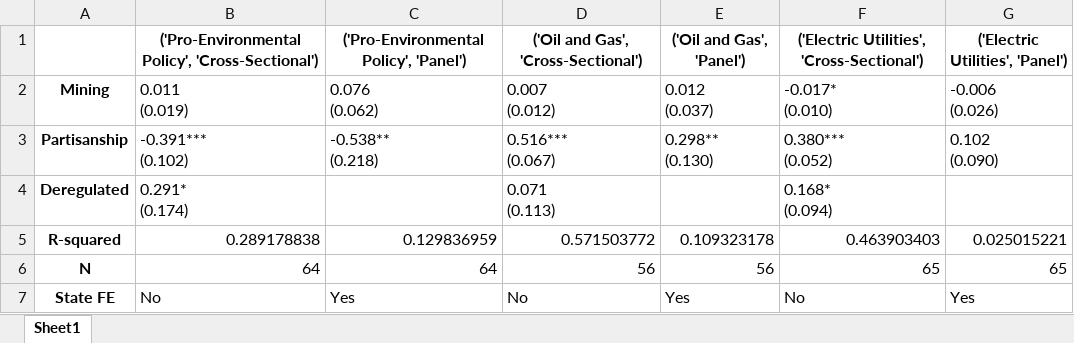
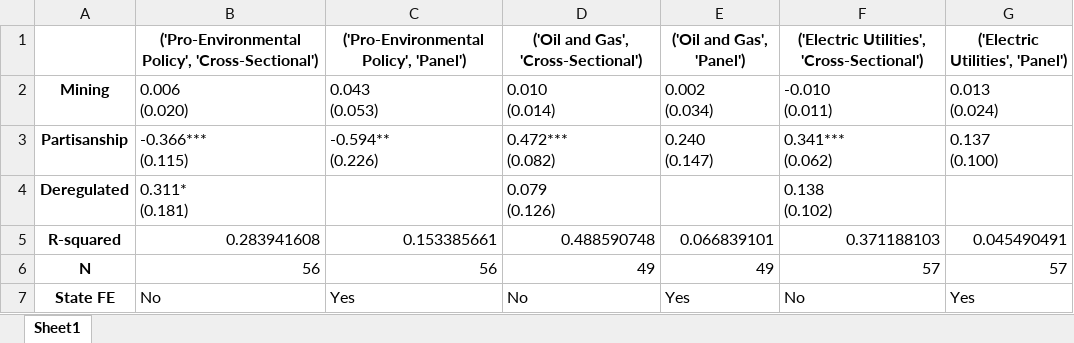
Before and after one commit to galenphall/BarrierRegimes, an Excel workbook: tables/regression_table.xlsx, sheet Sheet1, drawn as a sheet; values as stored, in another font and other column widths than the file's, no borders; ↵ is a line break in a cell; the diff names each change by its address in the sheet, - before the commit and + after, or states it on an @@ line.

```diff
--- a/tables/regression_table.xlsx (sheet Sheet1)
+++ b/tables/regression_table.xlsx (sheet Sheet1)
-B2: 0.011 ↵ (0.019)
+B2: 0.006 ↵ (0.020)
-C2: 0.076 ↵ (0.062)
+C2: 0.043 ↵ (0.053)
-D2: 0.007 ↵ (0.012)
+D2: 0.010 ↵ (0.014)
-E2: 0.012 ↵ (0.037)
+E2: 0.002 ↵ (0.034)
-F2: -0.017* ↵ (0.010)
+F2: -0.010 ↵ (0.011)
-G2: -0.006 ↵ (0.026)
+G2: 0.013 ↵ (0.024)
-B3: -0.391*** ↵ (0.102)
+B3: -0.366*** ↵ (0.115)
-C3: -0.538** ↵ (0.218)
+C3: -0.594** ↵ (0.226)
-D3: 0.516*** ↵ (0.067)
+D3: 0.472*** ↵ (0.082)
-E3: 0.298** ↵ (0.130)
+E3: 0.240 ↵ (0.147)
-F3: 0.380*** ↵ (0.052)
+F3: 0.341*** ↵ (0.062)
-G3: 0.102 ↵ (0.090)
+G3: 0.137 ↵ (0.100)
-B4: 0.291* ↵ (0.174)
+B4: 0.311* ↵ (0.181)
-D4: 0.071 ↵ (0.113)
+D4: 0.079 ↵ (0.126)
-F4: 0.168* ↵ (0.094)
+F4: 0.138 ↵ (0.102)
-B5: 0.289178838
+B5: 0.283941608
-C5: 0.129836959
+C5: 0.153385661
-D5: 0.571503772
+D5: 0.488590748
-E5: 0.109323178
+E5: 0.066839101
-F5: 0.463903403
+F5: 0.371188103
-G5: 0.025015221
+G5: 0.045490491
-B6: 64
+B6: 56
-C6: 64
+C6: 56
-D6: 56
+D6: 49
-E6: 56
+E6: 49
-F6: 65
+F6: 57
-G6: 65
+G6: 57
```
Also changed, not shown: 19 other files.
